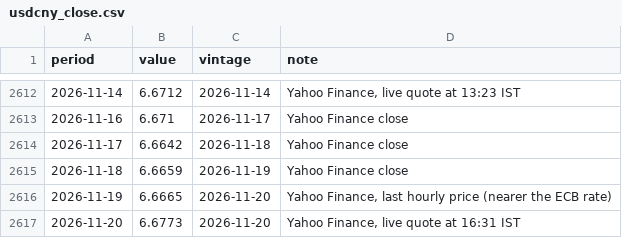
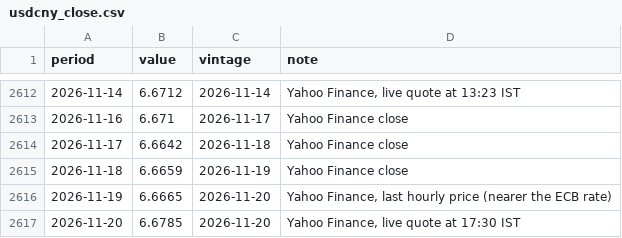
Before and after one commit to indiamacrofinance/indiamacrofinance, a CSV file: data/series/usdcny_close.csv, drawn as a sheet; only a part is shown, gaps mark what is left out.

```diff
--- a/data/series/usdcny_close.csv
+++ b/data/series/usdcny_close.csv
@@ -2616,2 +2616,2 @@ period,value,vintage,note
 2026-11-19,6.6665,2026-11-20,"Yahoo Finance, last hourly price (nearer the ECB rate)"
-2026-11-20,6.6773,2026-11-20,"Yahoo Finance, live quote at 16:31 IST"
+2026-11-20,6.6785,2026-11-20,"Yahoo Finance, live quote at 17:30 IST"
```
Also changed, not shown: data/revisions/usdcny_close.csv, data/revisions/usdkrw_close.csv, 33 other files.
